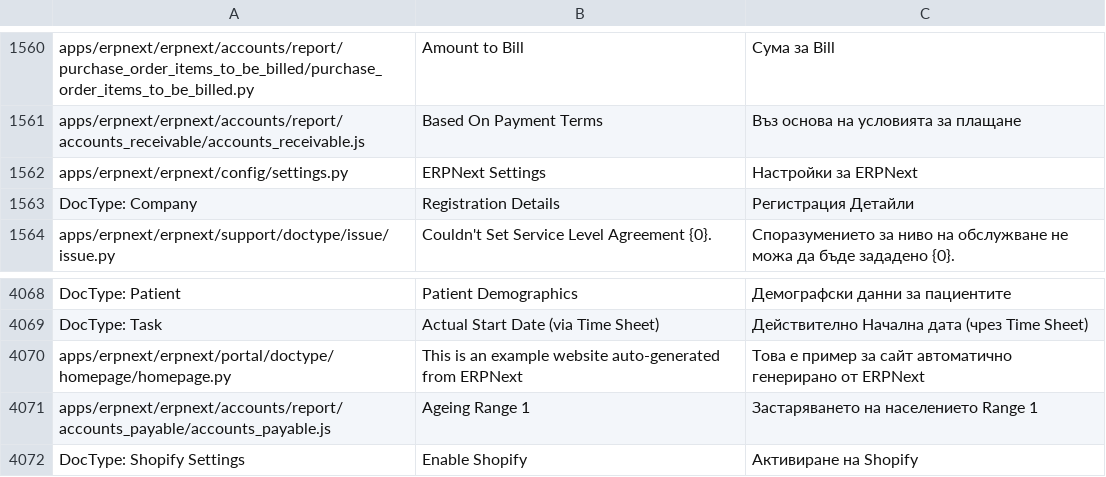
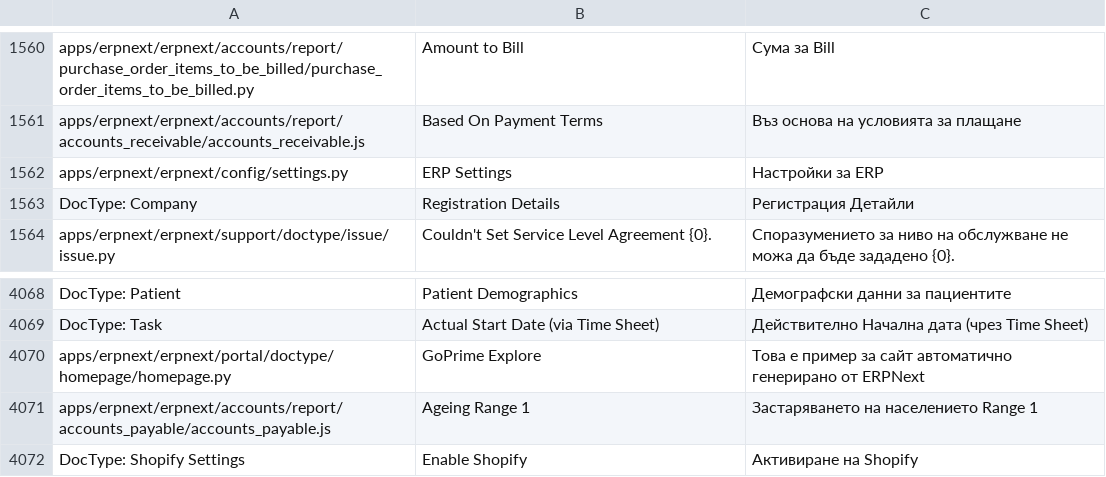
Before and after one commit to go-prime/erpnext, a CSV file: erpnext/translations/bg.csv, drawn as a sheet; only a part is shown, gaps mark what is left out.

```diff
--- a/erpnext/translations/bg.csv
+++ b/erpnext/translations/bg.csv
@@ -1586,3 +1586,3 @@ apps/erpnext/erpnext/accounts/report/purchase_order_items_to_be_billed/purchase_
 apps/erpnext/erpnext/accounts/report/accounts_receivable/accounts_receivable.js,Based On Payment Terms,Въз основа на условията за плащане
-apps/erpnext/erpnext/config/settings.py,ERPNext Settings,Настройки за ERPNext
+apps/erpnext/erpnext/config/settings.py,ERP Settings,Настройки за ERP
 DocType: Company,Registration Details,Регистрация Детайли
@@ -4118,3 +4118,3 @@ DocType: Patient,Patient Demographics,Демографски данни за п
 DocType: Task,Actual Start Date (via Time Sheet),Действително Начална дата (чрез Time Sheet)
-apps/erpnext/erpnext/portal/doctype/homepage/homepage.py,This is an example website auto-generated from ERPNext,Това е пример за сайт автоматично генерирано от ERPNext
+apps/erpnext/erpnext/portal/doctype/homepage/homepage.py,GoPrime Explore,Това е пример за сайт автоматично генерирано от ERPNext
 apps/erpnext/erpnext/accounts/report/accounts_payable/accounts_payable.js,Ageing Range 1,Застаряването на населението Range 1
```
Also changed, not shown: erpnext/translations/af.csv, erpnext/translations/am.csv, 29 other files.
